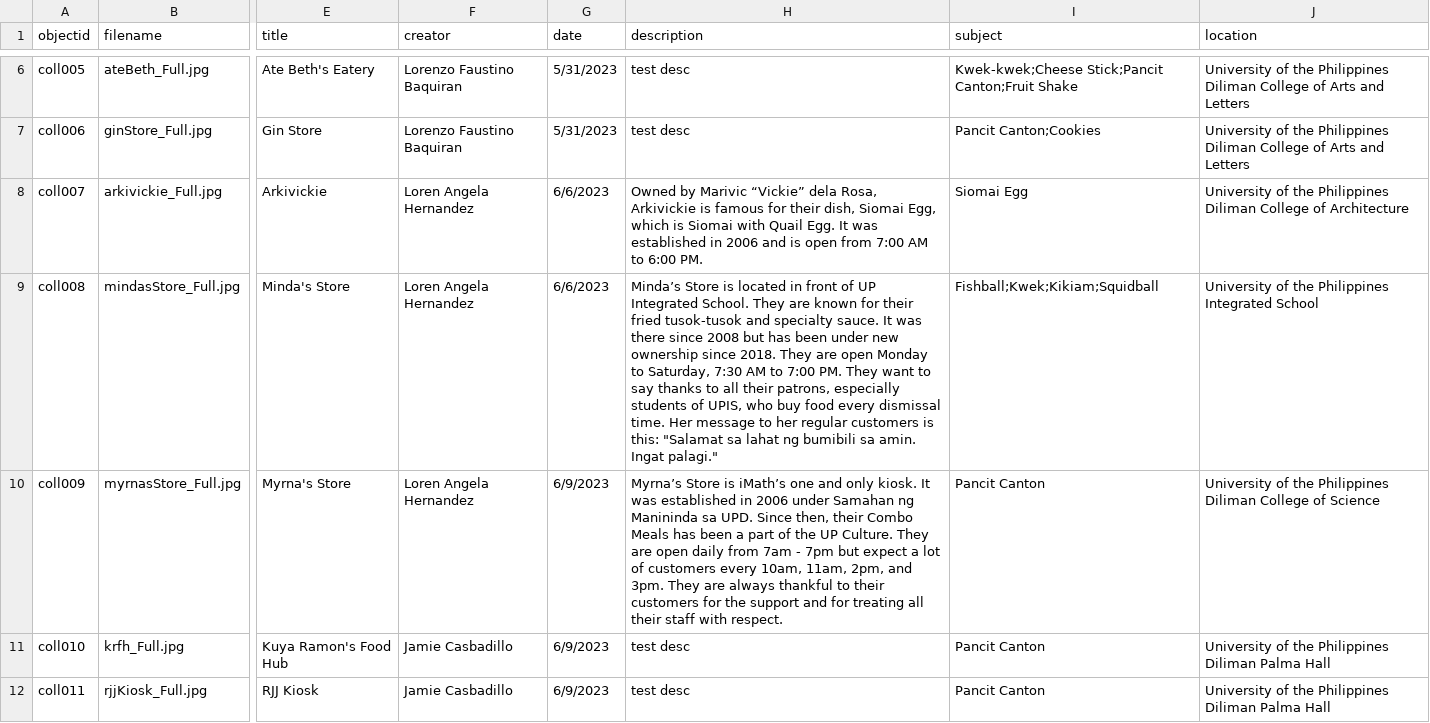
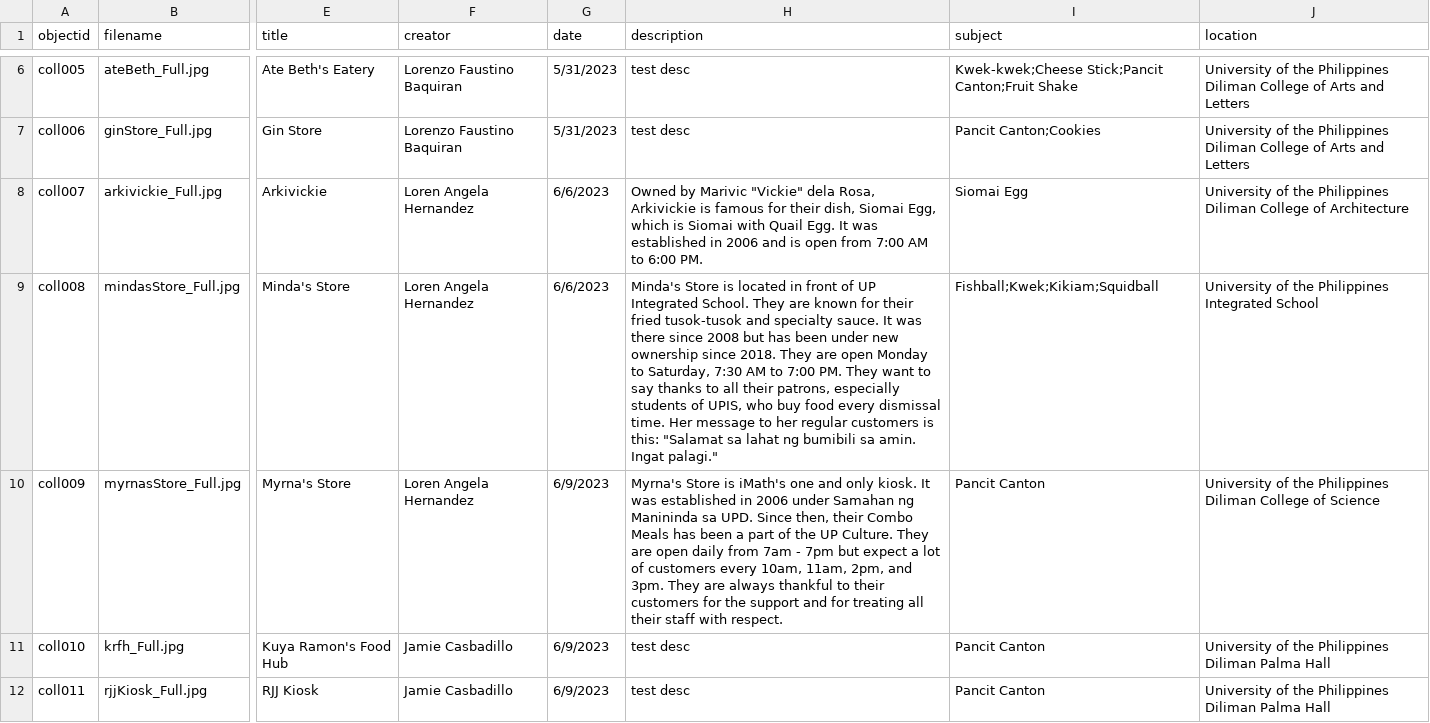
Before and after one commit to lfbaquiran/UPD-Kiosks, a CSV file: _data/final-metadata.csv, drawn as a sheet; only a part is shown, gaps mark what is left out; the diff names each change by its address in the sheet, - before the commit and + after, or states it on an @@ line.

Commit message:
update final metadata again

```diff
--- a/_data/final-metadata.csv
+++ b/_data/final-metadata.csv
-H8 (description): …by Marivic “Vickie” dela Rosa,…
+H8 (description): …by Marivic "Vickie" dela Rosa,…
-H9 (description): Minda’s Store is…
+H9 (description): Minda's Store is…
-H10 (description): Myrna’s Store is iMath’s one and…
+H10 (description): Myrna's Store is iMath's one and…
```
